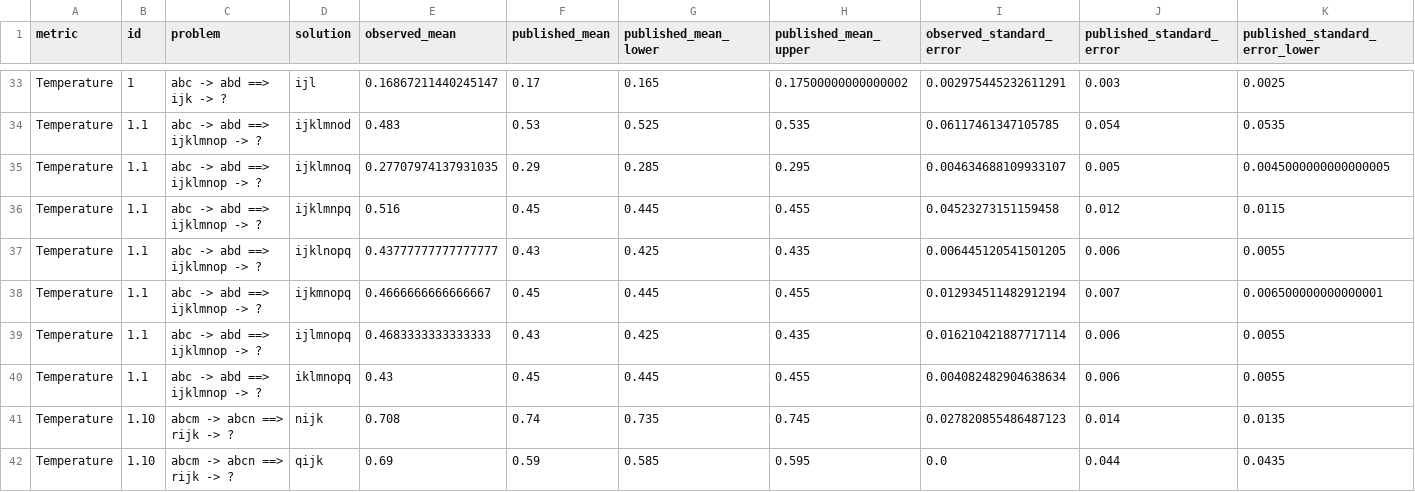
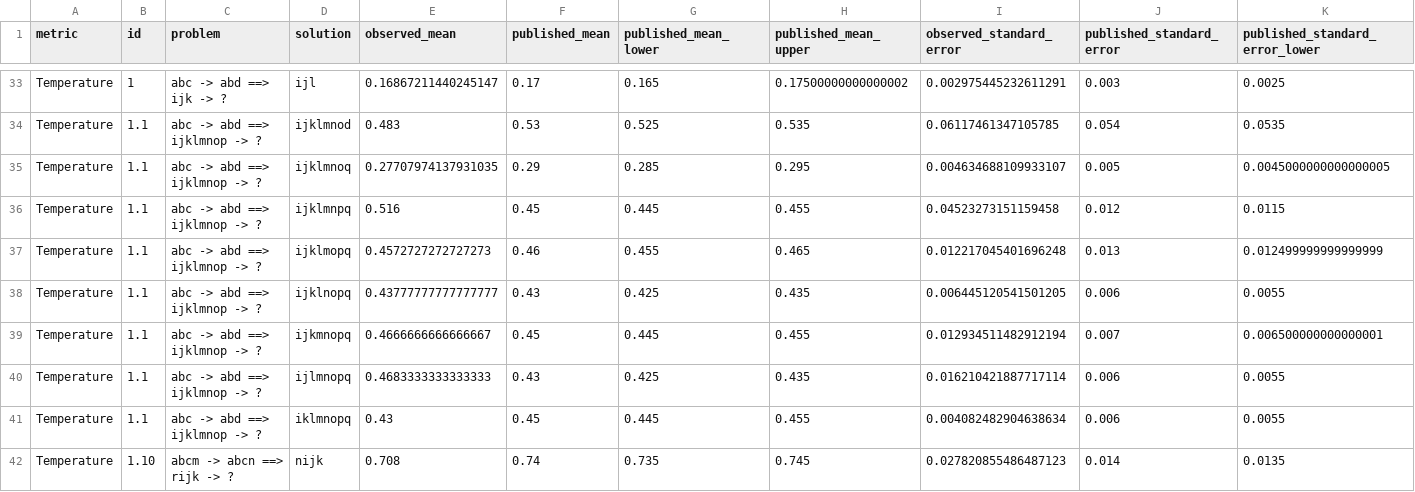
Before and after one commit to georgeawright/cattykit, a CSV file: datasets/copycat-reproduction/reproduction/transcription_precision_intervals.csv, drawn as a sheet; only a part is shown, gaps mark what is left out; the shorter side is filled out with more unchanged rows; rows hold the shown columns only; the diff names each change by its address in the sheet, - before the commit and + after, or states it on an @@ line.

Commit message:
fixes dues to transcription error

```diff
--- a/datasets/copycat-reproduction/reproduction/transcription_precision_intervals.csv
+++ b/datasets/copycat-reproduction/reproduction/transcription_precision_intervals.csv
+row 37: Temperature | 1.1 | abc -> abd ==> ijklmnop -> ? | ijklmopq | 0.4572727272727273 | 0.46 | 0.455 | 0.465 | 0.012217045401696248 | 0.013 | 0.012499999999999999
```
Also changed, not shown: datasets/copycat-reproduction/coderack_removal/coderack_removal_faithful_original_removal_comparison.csv, datasets/copycat-reproduction/coderack_removal/coderack_removal_method_comparison.csv, 16 other files.
